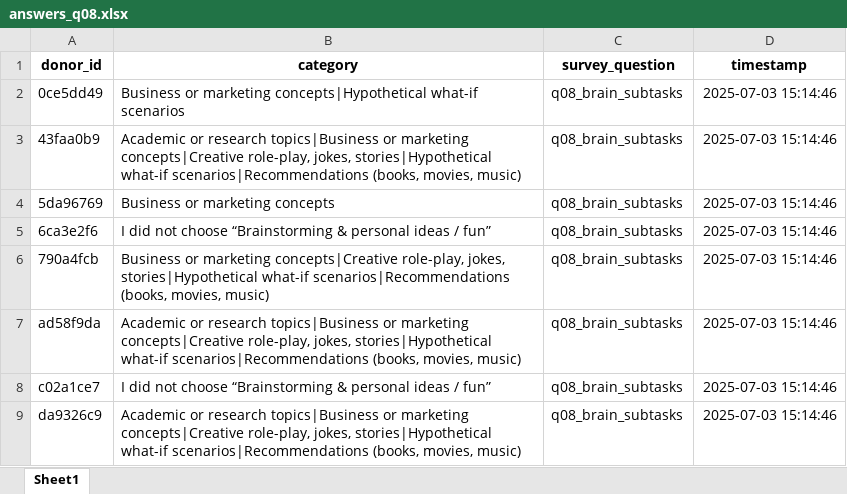
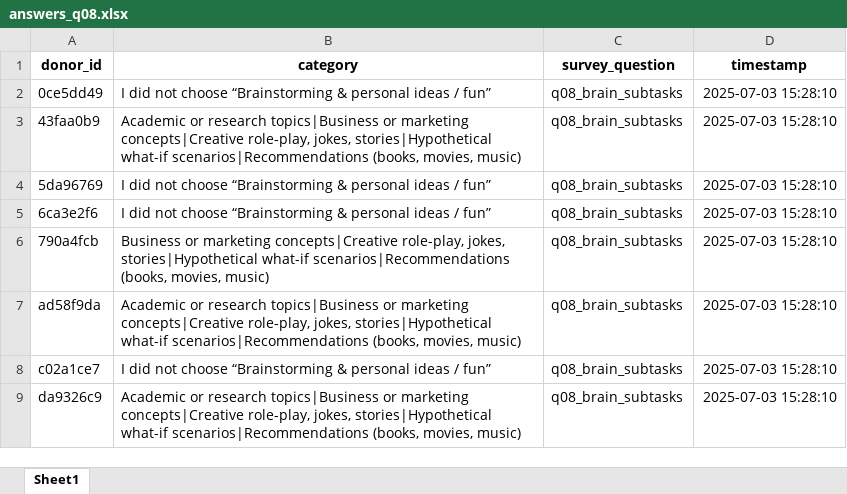
Before and after one commit to QV25/github-repo, an Excel workbook: results/answers_q08.xlsx, sheet Sheet1, drawn as a sheet; values as stored, in another font and other column widths than the file's, no borders; the diff names each change by its address in the sheet, - before the commit and + after, or states it on an @@ line.

```diff
--- a/results/answers_q08.xlsx (sheet Sheet1)
+++ b/results/answers_q08.xlsx (sheet Sheet1)
-B2 (category): Business or marketing concepts|Hypothetical what-if scenarios
+B2 (category): I did not choose “Brainstorming & personal ideas / fun”
-D2:D9 (timestamp): 2025-07-03 15:14:46
+D2:D9 (timestamp): 2025-07-03 15:28:10
-B4 (category): Business or marketing concepts
+B4 (category): I did not choose “Brainstorming & personal ideas / fun”
```
Also changed, not shown: results/answers_q06.xlsx, results/answers_q07.xlsx, 2 other files.
